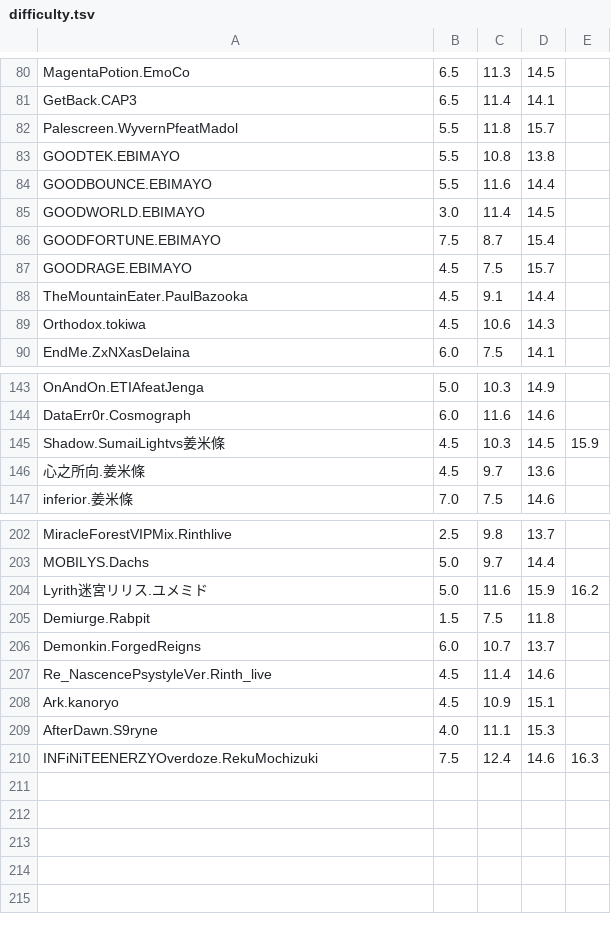
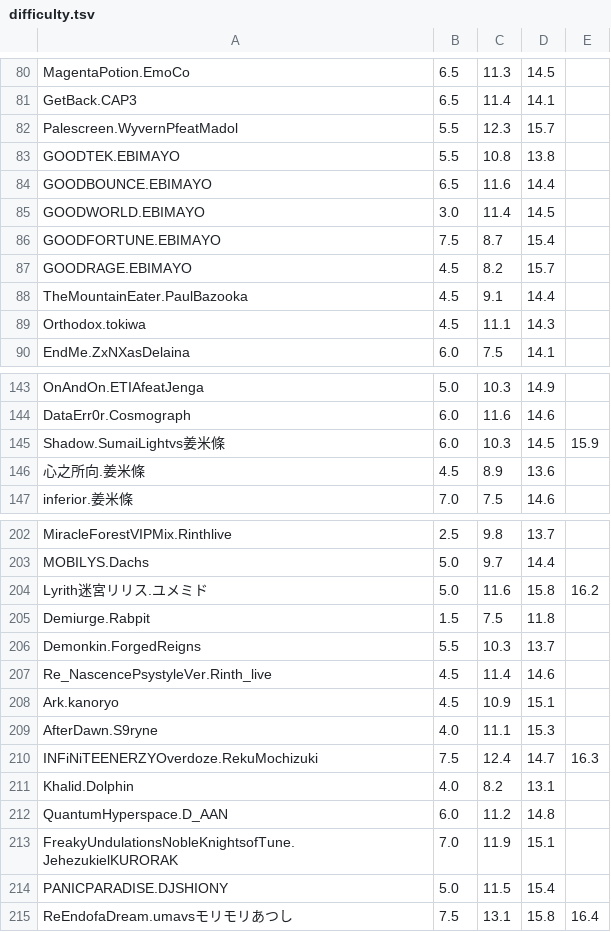
Before and after one commit to 7aGiven/PhigrosLibrary, a TSV file: difficulty.tsv, drawn as a sheet; only a part is shown, gaps mark what is left out; the diff covers the shown part only.

```diff
--- a/difficulty.tsv
+++ b/difficulty.tsv
@@ -81,10 +81,10 @@ MagentaPotion.EmoCo	6.5	11.3	14.5
 GetBack.CAP3	6.5	11.4	14.1
-Palescreen.WyvernPfeatMadol	5.5	11.8	15.7
+Palescreen.WyvernPfeatMadol	5.5	12.3	15.7
 GOODTEK.EBIMAYO	5.5	10.8	13.8
-GOODBOUNCE.EBIMAYO	5.5	11.6	14.4
+GOODBOUNCE.EBIMAYO	6.5	11.6	14.4
 GOODWORLD.EBIMAYO	3.0	11.4	14.5
 GOODFORTUNE.EBIMAYO	7.5	8.7	15.4
-GOODRAGE.EBIMAYO	4.5	7.5	15.7
+GOODRAGE.EBIMAYO	4.5	8.2	15.7
 TheMountainEater.PaulBazooka	4.5	9.1	14.4
-Orthodox.tokiwa	4.5	10.6	14.3
+Orthodox.tokiwa	4.5	11.1	14.3
 EndMe.ZxNXasDelaina	6.0	7.5	14.1
@@ -144,4 +144,4 @@ OnAndOn.ETIAfeatJenga	5.0	10.3	14.9
 DataErr0r.Cosmograph	6.0	11.6	14.6
-Shadow.SumaiLightvs姜米條	4.5	10.3	14.5	15.9
-心之所向.姜米條	4.5	9.7	13.6
+Shadow.SumaiLightvs姜米條	6.0	10.3	14.5	15.9
+心之所向.姜米條	4.5	8.9	13.6
 inferior.姜米條	7.0	7.5	14.6
@@ -203,5 +203,5 @@ MiracleForestVIPMix.Rinthlive	2.5	9.8	13.7
 MOBILYS.Dachs	5.0	9.7	14.4
-Lyrith迷宮リリス.ユメミド	5.0	11.6	15.9	16.2
+Lyrith迷宮リリス.ユメミド	5.0	11.6	15.8	16.2
 Demiurge.Rabpit	1.5	7.5	11.8
-Demonkin.ForgedReigns	6.0	10.7	13.7
+Demonkin.ForgedReigns	5.5	10.3	13.7
 Re_NascencePsystyleVer.Rinth_live	4.5	11.4	14.6
@@ -209,2 +209,7 @@ Ark.kanoryo	4.5	10.9	15.1
 AfterDawn.S9ryne	4.0	11.1	15.3
-INFiNiTEENERZYOverdoze.RekuMochizuki	7.5	12.4	14.6	16.3
+INFiNiTEENERZYOverdoze.RekuMochizuki	7.5	12.4	14.7	16.3
+Khalid.Dolphin	4.0	8.2	13.1
+QuantumHyperspace.D_AAN	6.0	11.2	14.8
+FreakyUndulationsNobleKnightsofTune.JehezukielKURORAK	7.0	11.9	15.1
+PANICPARADISE.DJSHIONY	5.0	11.5	15.4
+ReEndofaDream.umavsモリモリあつし	7.5	13.1	15.8	16.4
```
Also changed, not shown: 52 edited cells elsewhere in this file, collection.tsv, info.tsv, 6 other files.
